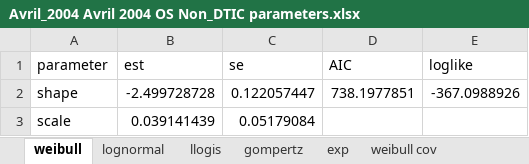
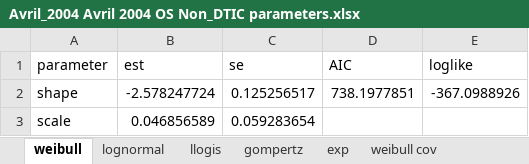
Before and after one commit to PrecisionXtract/Cope_2020_multivariate_NMA, an Excel workbook: Output/Avril_2004 Avril 2004 OS Non_DTIC parameters.xlsx, sheet weibull, drawn as a sheet; values as stored, in another font and other column widths than the file's, no borders; the diff names each change by its address in the sheet, - before the commit and + after, or states it on an @@ line.

```diff
--- a/Output/Avril_2004 Avril 2004 OS Non_DTIC parameters.xlsx (sheet weibull)
+++ b/Output/Avril_2004 Avril 2004 OS Non_DTIC parameters.xlsx (sheet weibull)
-B2 (est): -2.499728728
+B2 (est): -2.578247724
-C2 (se): 0.122057447
+C2 (se): 0.125256517
-B3 (est): 0.039141439
+B3 (est): 0.046856589
-C3 (se): 0.05179084
+C3 (se): 0.059283654
```
Also changed, not shown: sheet llogis cov, sheet weibull cov, sheet lognormal cov, sheet gompertz cov, sheet lognormal, sheet llogis, 1 more sheet, Output/Bajetta_1994 Bajetta 1994 OS DTIC parameters.xlsx, Output/Bajetta_1994 Bajetta 1994 OS DTIC_IFN parameters.xlsx, 39 other files.
